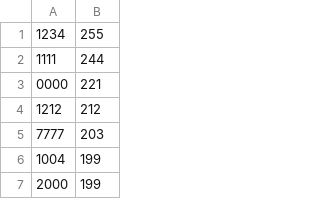
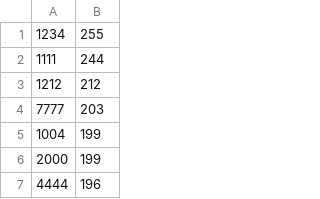
Before and after one commit to denperss11/bosch_indego_pincode_bruteforce, a CSV file: sw/four-digit-pin-codes-sorted-by-frequency-withcount.csv, drawn as a sheet; only a part is shown; the shorter side is filled out with more unchanged rows; the diff names each change by its address in the sheet, - before the commit and + after, or states it on an @@ line.

```diff
--- a/sw/four-digit-pin-codes-sorted-by-frequency-withcount.csv
+++ b/sw/four-digit-pin-codes-sorted-by-frequency-withcount.csv
-row 3: 0000 | 221
```
Also changed, not shown: 1 other file.
